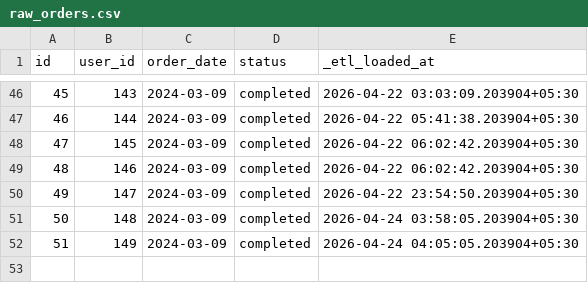
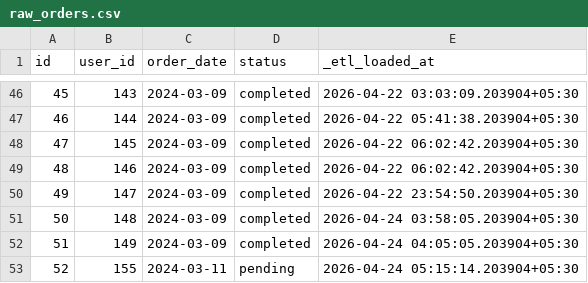
Before and after one commit to ambikabengaluru/dbt_cloud_new, a CSV file: seeds/raw_orders.csv, drawn as a sheet; only a part is shown, gaps mark what is left out; the diff names each change by its address in the sheet, - before the commit and + after, or states it on an @@ line.

```diff
--- a/seeds/raw_orders.csv
+++ b/seeds/raw_orders.csv
+row 53: 52 | 155 | 2024-03-11 | pending | 2026-04-24 05:15:14.203904+05:30
```
Also changed, not shown: 4 other files.
